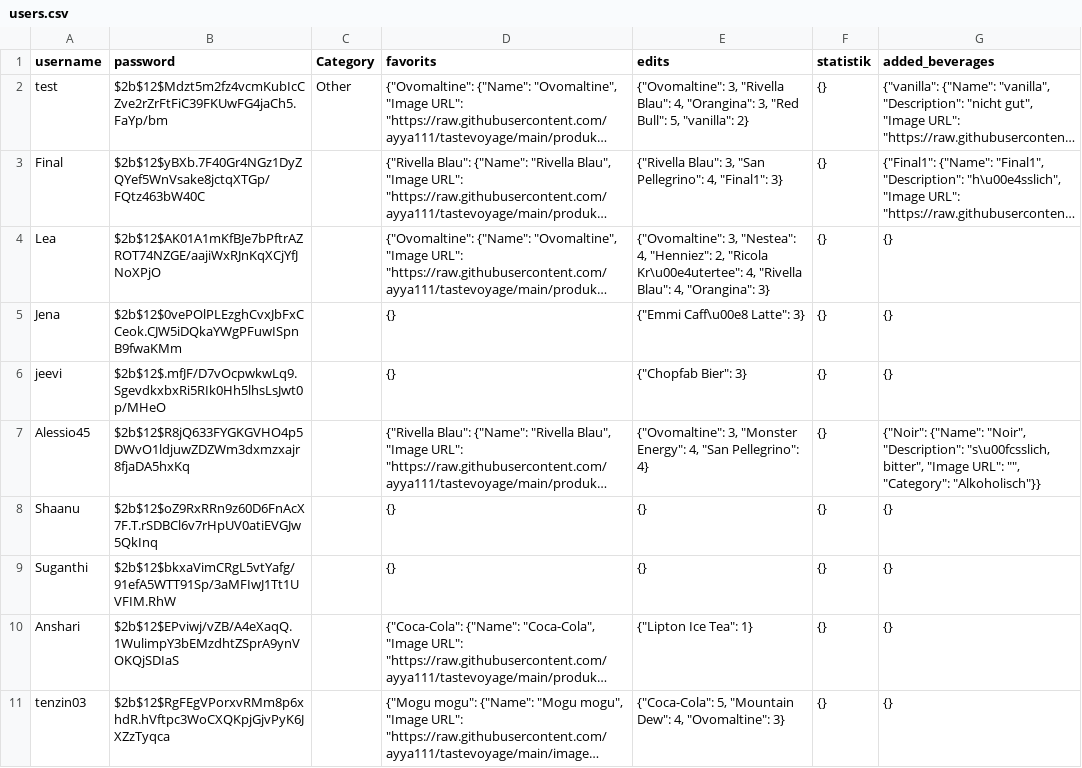
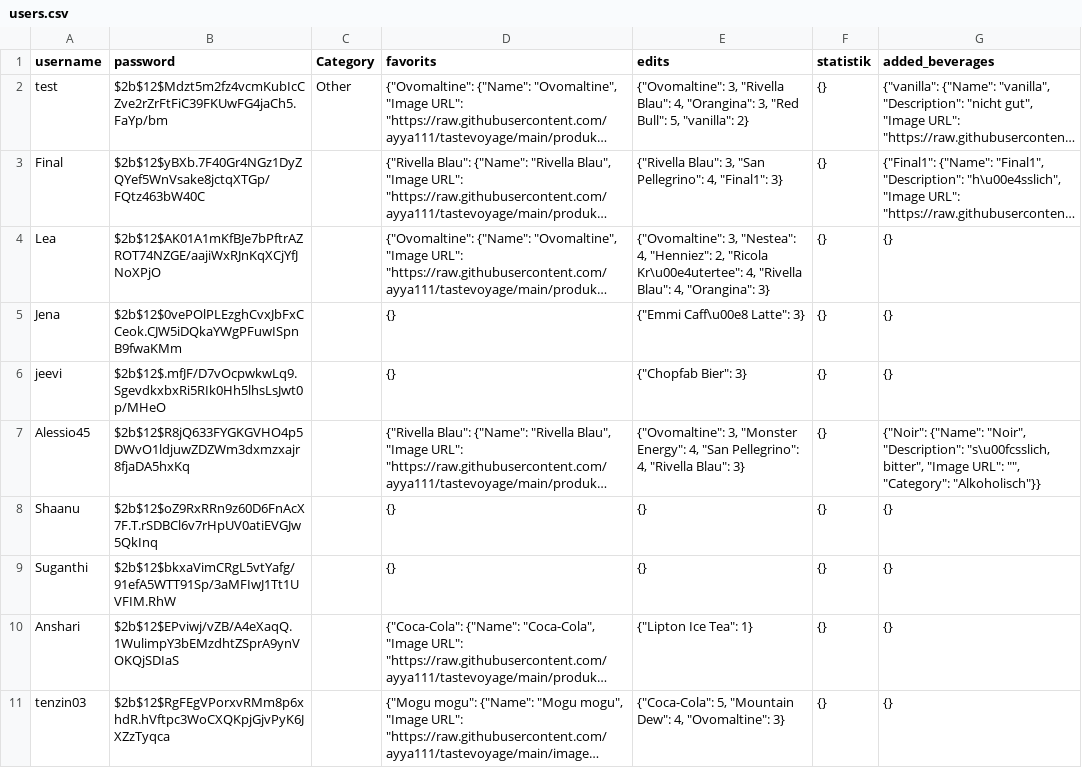
Before and after one commit to ayya111/tastevoyage, a CSV file: users.csv, drawn as a sheet; only a part is shown; long unchanged cells end in …; the diff names each change by its address in the sheet, - before the commit and + after, or states it on an @@ line.

Commit message:
update file

```diff
--- a/users.csv
+++ b/users.csv
-E7 (edits): …"San Pellegrino": 4}
+E7 (edits): …"San Pellegrino": 4, "Rivella Blau": 3}
```
